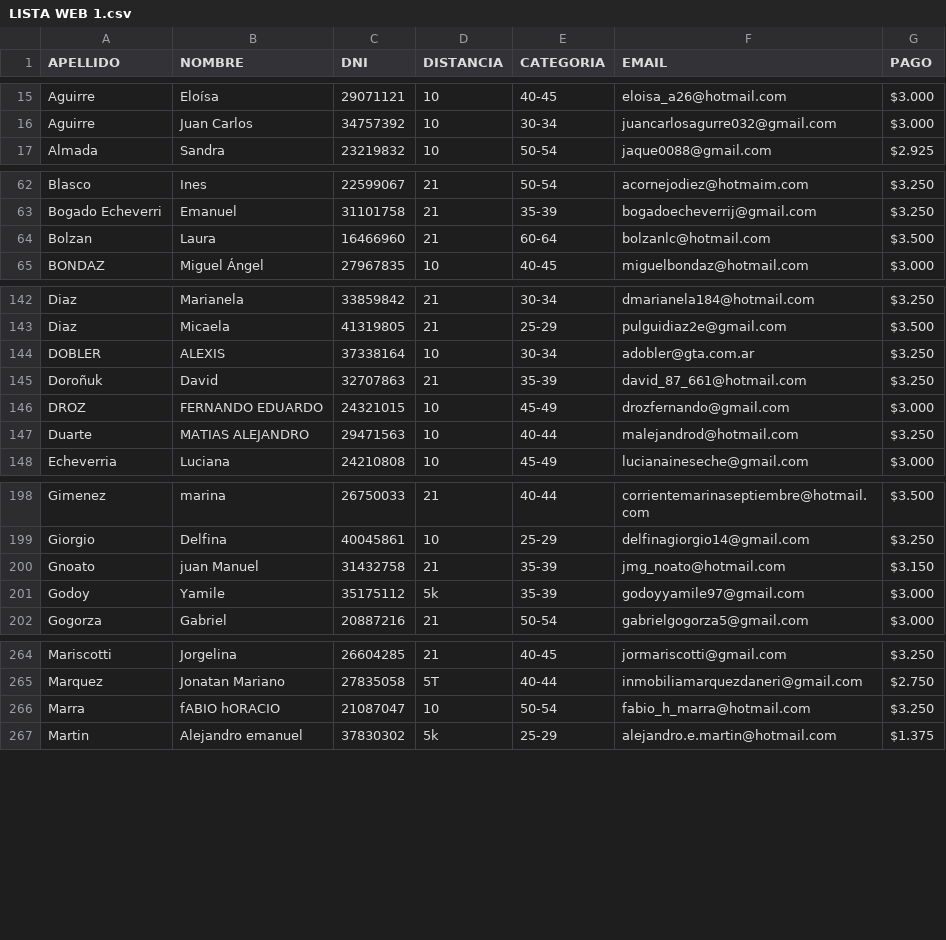
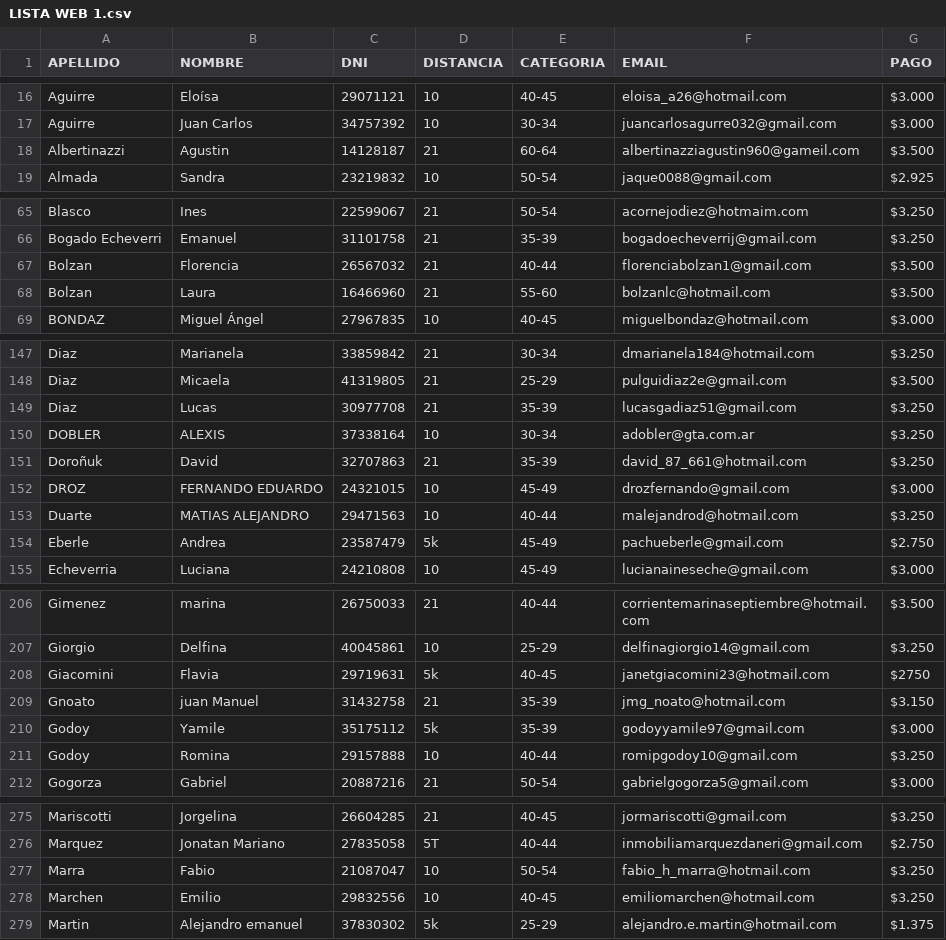
Before and after one commit to gidaszewski/webcrp, a CSV file: Home/listados/Home/LISTA WEB 1.csv, drawn as a sheet; only a part is shown, gaps mark what is left out; the diff covers the shown part only.

```diff
--- a/Home/listados/Home/LISTA WEB 1.csv
+++ b/Home/listados/Home/LISTA WEB 1.csv
@@ -16,2 +17,3 @@ Aguirre,Eloísa,29071121,10,40-45,eloisa_a26@hotmail.com,$3.000
 Aguirre,Juan Carlos,34757392,10,30-34,juancarlosagurre032@gmail.com,$3.000
+Albertinazzi,Agustin,14128187,21,60-64,albertinazziagustin960@gameil.com,$3.500
 Almada,Sandra,23219832,10,50-54,jaque0088@gmail.com,$2.925
@@ -63,3 +66,4 @@ Blasco,Ines,22599067,21,50-54,acornejodiez@hotmaim.com,$3.250
 Bogado Echeverri,Emanuel,31101758,21,35-39,bogadoecheverrij@gmail.com,$3.250
-Bolzan,Laura,16466960,21,60-64,bolzanlc@hotmail.com,$3.500
+Bolzan,Florencia,26567032,21,40-44,florenciabolzan1@gmail.com,$3.500
+Bolzan,Laura,16466960,21,55-60,bolzanlc@hotmail.com,$3.500
 BONDAZ,Miguel Ángel,27967835,10,40-45,miguelbondaz@hotmail.com,$3.000
@@ -143,2 +148,3 @@ Diaz,Marianela,33859842,21,30-34,dmarianela184@hotmail.com,$3.250
 Diaz,Micaela,41319805,21,25-29,pulguidiaz2e@gmail.com,$3.500
+Diaz,Lucas,30977708,21,35-39,lucasgadiaz51@gmail.com,$3.250
 DOBLER,ALEXIS,37338164,10,30-34,adobler@gta.com.ar,$3.250
@@ -147,2 +153,3 @@ DROZ,FERNANDO EDUARDO,24321015,10,45-49,drozfernando@gmail.com,$3.000
 Duarte, MATIAS ALEJANDRO,29471563,10,40-44,malejandrod@hotmail.com,$3.250
+Eberle,Andrea,23587479,5k,45-49,pachueberle@gmail.com,$2.750
 Echeverria,Luciana,24210808,10,45-49,lucianaineseche@gmail.com,$3.000
@@ -199,4 +207,6 @@ Gimenez,marina,26750033,21,40-44,corrientemarinaseptiembre@hotmail.com,$3.500
 Giorgio,Delfina,40045861,10,25-29,delfinagiorgio14@gmail.com,$3.250
+Giacomini,Flavia,29719631,5k,40-45,janetgiacomini23@hotmail.com, $2750
 Gnoato,juan Manuel,31432758,21,35-39,jmg_noato@hotmail.com,$3.150
 Godoy,Yamile,35175112,5k,35-39,godoyyamile97@gmail.com,$3.000
+Godoy,Romina,29157888,10,40-44,romipgodoy10@gmail.com,$3.250
 Gogorza,Gabriel,20887216,21,50-54,gabrielgogorza5@gmail.com,$3.000
@@ -265,3 +276,4 @@ Mariscotti,Jorgelina,26604285,21,40-45,jormariscotti@gmail.com,$3.250
 Marquez,Jonatan Mariano,27835058,5T,40-44,inmobiliamarquezdaneri@gmail.com,$2.750
-Marra,fABIO hORACIO,21087047,10,50-54,fabio_h_marra@hotmail.com,$3.250
+Marra,Fabio,21087047,10,50-54,fabio_h_marra@hotmail.com,$3.250
+Marchen,Emilio,29832556,10,40-45,emiliomarchen@hotmail.com,$3.250
 Martin,Alejandro emanuel,37830302,5k,25-29,alejandro.e.martin@hotmail.com,$1.375
```
Also changed, not shown: 12 added rows, 1 removed row and 4 edited cells elsewhere in this file.
